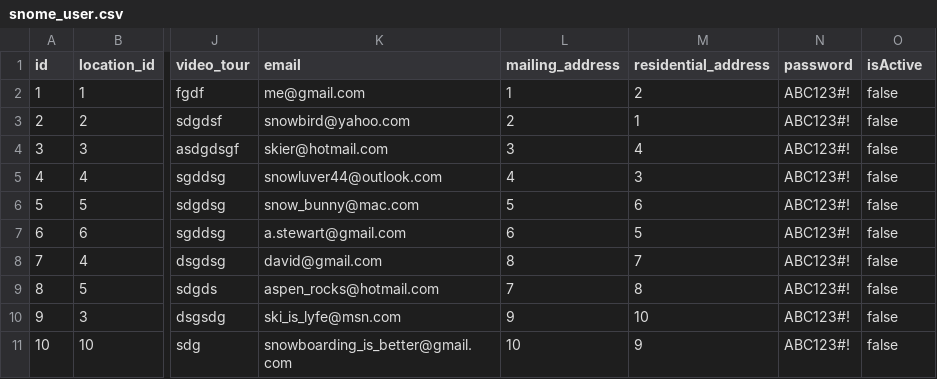
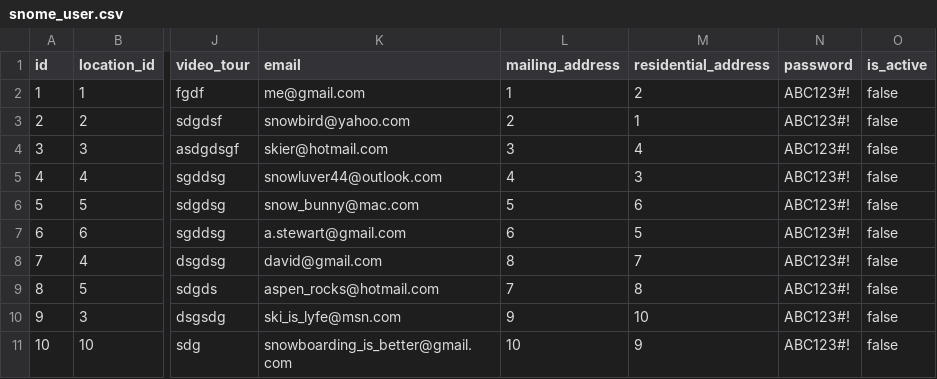
Before and after one commit to Snome-Snow-Home/Snome, a CSV file: backend/database/setup/test_data/snome_user.csv, drawn as a sheet; only a part is shown, gaps mark what is left out; the diff names each change by its address in the sheet, - before the commit and + after, or states it on an @@ line.

Commit message:
added createUser and getAddress functions to db

```diff
--- a/backend/database/setup/test_data/snome_user.csv
+++ b/backend/database/setup/test_data/snome_user.csv
-O1: isActive
+O1: is_active
```
Also changed, not shown: 5 other files.
